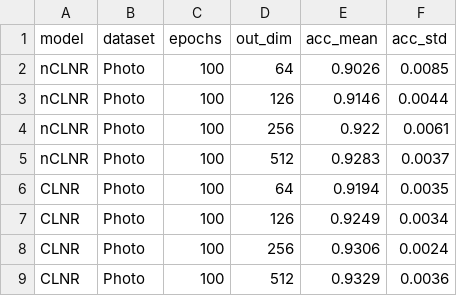
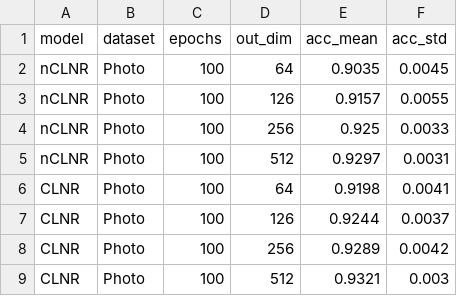
Before and after one commit to IlgeeHong/CLNR-working, a CSV file: Ours/ccc/results/FINAL1_1024_Photo.csv, drawn as a sheet.

```diff
--- a/Ours/ccc/results/FINAL1_1024_Photo.csv
+++ b/Ours/ccc/results/FINAL1_1024_Photo.csv
@@ -1,9 +1,9 @@
 model,dataset,epochs,out_dim,acc_mean,acc_std
-nCLNR,Photo,100,64,0.9026,0.0085
-nCLNR,Photo,100,126,0.9146,0.0044
-nCLNR,Photo,100,256,0.922,0.0061
-nCLNR,Photo,100,512,0.9283,0.0037
-CLNR,Photo,100,64,0.9194,0.0035
-CLNR,Photo,100,126,0.9249,0.0034
-CLNR,Photo,100,256,0.9306,0.0024
-CLNR,Photo,100,512,0.9329,0.0036
+nCLNR,Photo,100,64,0.9035,0.0045
+nCLNR,Photo,100,126,0.9157,0.0055
+nCLNR,Photo,100,256,0.925,0.0033
+nCLNR,Photo,100,512,0.9297,0.0031
+CLNR,Photo,100,64,0.9198,0.0041
+CLNR,Photo,100,126,0.9244,0.0037
+CLNR,Photo,100,256,0.9289,0.0042
+CLNR,Photo,100,512,0.9321,0.003
```
